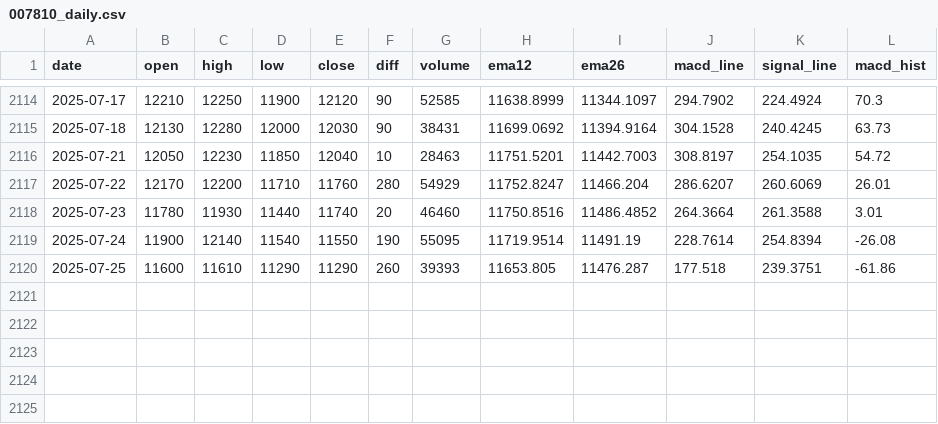
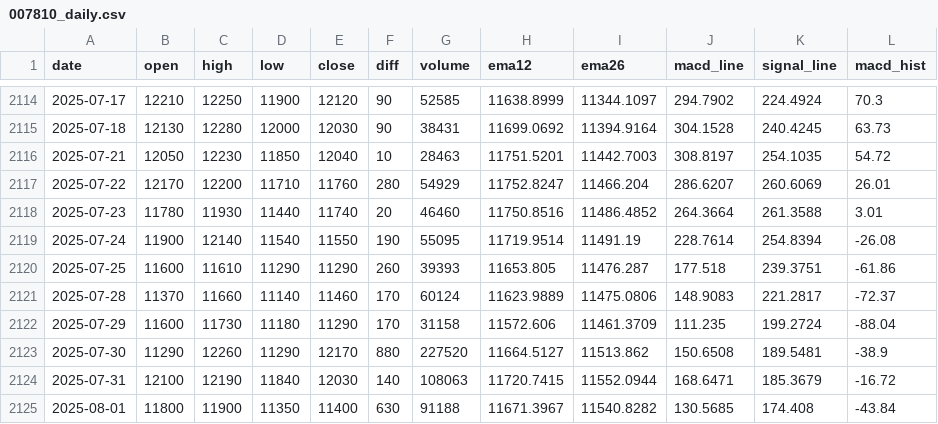
Before and after one commit to amansman77/stock-analysis, a CSV file: stock_data/007810_daily.csv, drawn as a sheet; only a part is shown, gaps mark what is left out.

```diff
--- a/stock_data/007810_daily.csv
+++ b/stock_data/007810_daily.csv
@@ -2120 +2120,6 @@ date,open,high,low,close,diff,volume,ema12,ema26,macd_line,signal_line,macd_hist
 2025-07-25,11600,11610,11290,11290,260,39393,11653.805,11476.287,177.518,239.3751,-61.86
+2025-07-28,11370,11660,11140,11460,170,60124,11623.9889,11475.0806,148.9083,221.2817,-72.37
+2025-07-29,11600,11730,11180,11290,170,31158,11572.606,11461.3709,111.235,199.2724,-88.04
+2025-07-30,11290,12260,11290,12170,880,227520,11664.5127,11513.862,150.6508,189.5481,-38.9
+2025-07-31,12100,12190,11840,12030,140,108063,11720.7415,11552.0944,168.6471,185.3679,-16.72
+2025-08-01,11800,11900,11350,11400,630,91188,11671.3967,11540.8282,130.5685,174.408,-43.84
```
Also changed, not shown: stock_data/005380_daily.csv, stock_data/133690_daily.csv, 13 other files.
